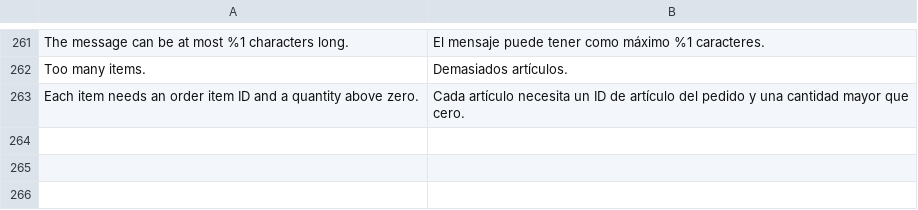
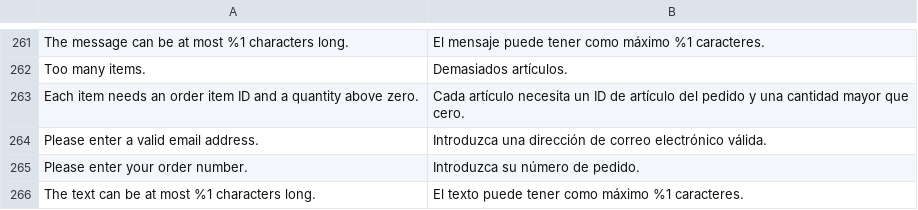
Before and after one commit to 5mehulhelp5/module-rma-magenxcommerce, a CSV file: i18n/es_ES.csv, drawn as a sheet; only a part is shown, gaps mark what is left out; the diff names each change by its address in the sheet, - before the commit and + after, or states it on an @@ line.

```diff
--- a/i18n/es_ES.csv
+++ b/i18n/es_ES.csv
+row 264: Please enter a valid email address. | Introduzca una dirección de correo electrónico válida.
+row 265: Please enter your order number. | Introduzca su número de pedido.
+row 266: The text can be at most %1 characters long. | El texto puede tener como máximo %1 caracteres.
```
Also changed, not shown: i18n/de_DE.csv, i18n/fr_FR.csv, 9 other files.
